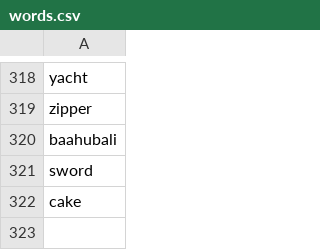
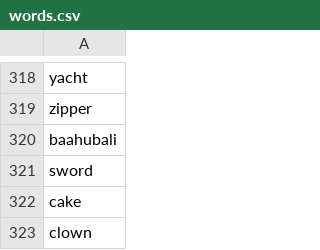
Before and after one commit to aahanagorantla/Imposter-Game, a CSV file: words.csv, drawn as a sheet; only a part is shown, gaps mark what is left out.

Commit message:
Update 'words.csv'

```diff
--- a/words.csv
+++ b/words.csv
@@ -322 +322,2 @@ sword
 cake
+clown
```
